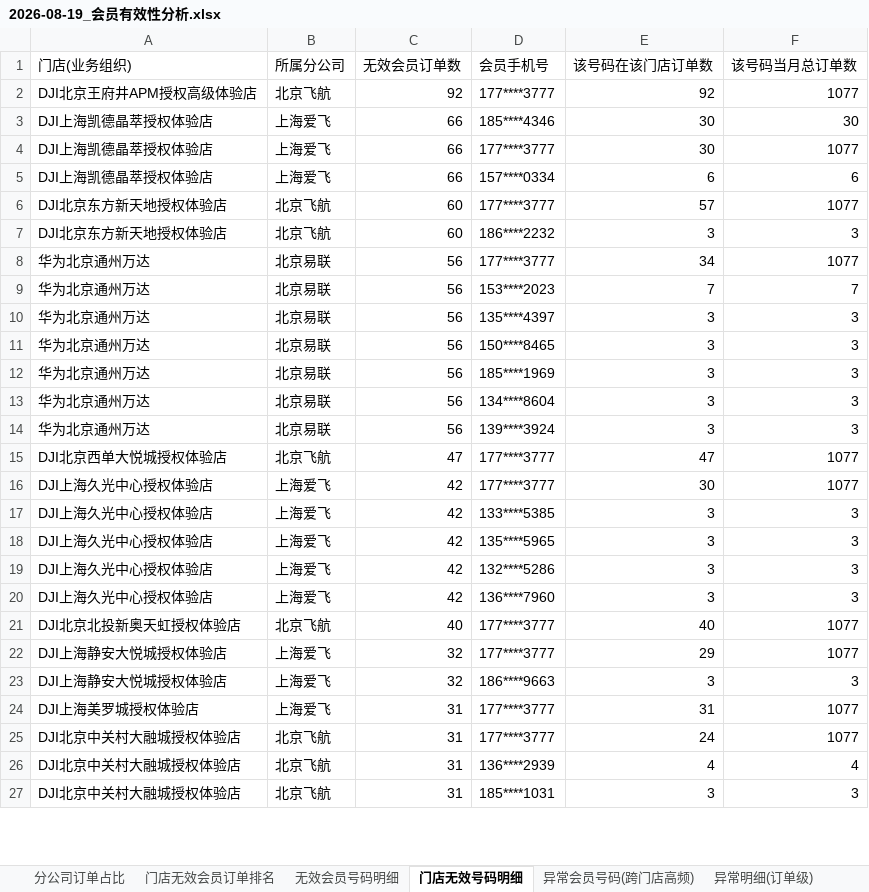
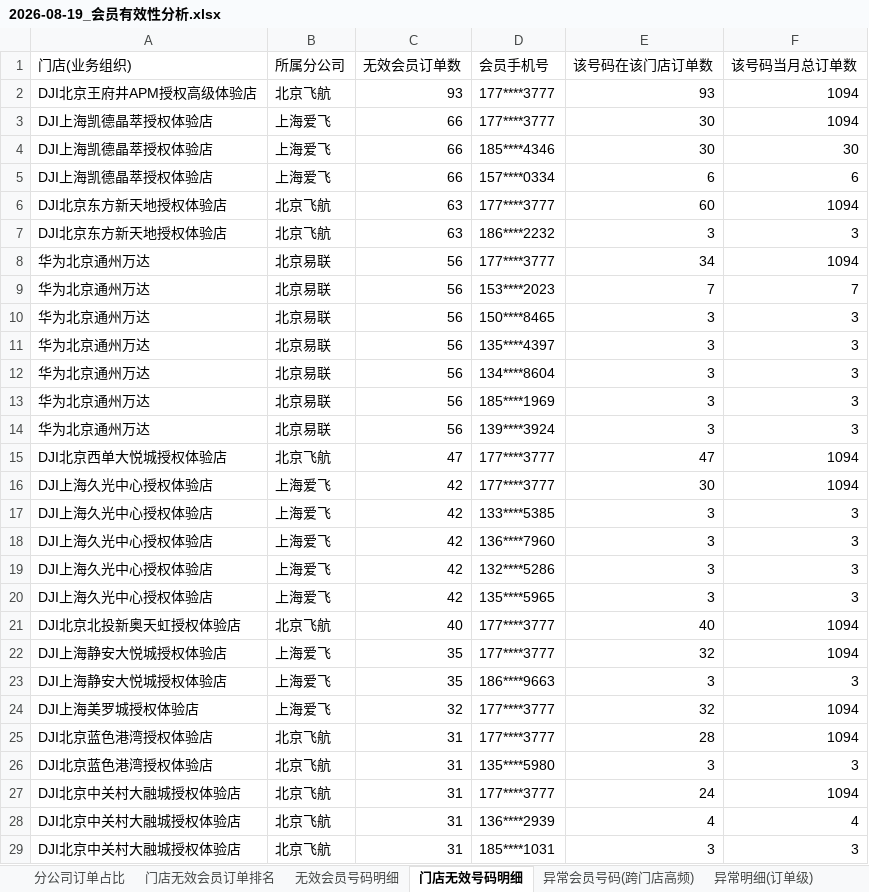
Before and after one commit to panghao007/retail-dashboard, an Excel workbook: d/2026-08-19_会员有效性分析.xlsx, sheet 门店无效号码明细, drawn as a sheet; only a part is shown; values as stored, in another font and other column widths than the file's, no borders; removed rows and columns are numbered as before the commit, all else as after; the diff covers the shown part only; the diff names each change by its address in the sheet, - before the commit and + after, or states it on an @@ line.

```diff
--- a/d/2026-08-19_会员有效性分析.xlsx (sheet 门店无效号码明细)
+++ b/d/2026-08-19_会员有效性分析.xlsx (sheet 门店无效号码明细)
-C2 (无效会员订单数): 92
+C2 (无效会员订单数): 93
-E2 (该号码在该门店订单数): 92
+E2 (该号码在该门店订单数): 93
-F2 (该号码当月总订单数): 1077
+F2 (该号码当月总订单数): 1094
+row 3: DJI上海凯德晶萃授权体验店 | 上海爱飞 | 66 | 177****3777 | 30 | 1094
-row 4: DJI上海凯德晶萃授权体验店 | 上海爱飞 | 66 | 177****3777 | 30 | 1077
-C6:C7 (无效会员订单数): 60
+C6:C7 (无效会员订单数): 63
-E6 (该号码在该门店订单数): 57
+E6 (该号码在该门店订单数): 60
-F6 (该号码当月总订单数): 1077
+F6 (该号码当月总订单数): 1094
-F8 (该号码当月总订单数): 1077
+F8 (该号码当月总订单数): 1094
@@ row 11 moved to row 10: 华为北京通州万达 @@
@@ row 13 moved to row 12: 华为北京通州万达 @@
-F15:F16 (该号码当月总订单数): 1077
+F15:F16 (该号码当月总订单数): 1094
@@ row 20 moved to row 18: DJI上海久光中心授权体验店 @@
-F21:F22 (该号码当月总订单数): 1077
+F21:F22 (该号码当月总订单数): 1094
-C22:C23 (无效会员订单数): 32
+C22:C23 (无效会员订单数): 35
-E22 (该号码在该门店订单数): 29
+E22 (该号码在该门店订单数): 32
-C24 (无效会员订单数): 31
+C24 (无效会员订单数): 32
-E24 (该号码在该门店订单数): 31
+E24 (该号码在该门店订单数): 32
-F24 (该号码当月总订单数): 1077
+F24 (该号码当月总订单数): 1094
+row 25: DJI北京蓝色港湾授权体验店 | 北京飞航 | 31 | 177****3777 | 28 | 1094
+row 26: DJI北京蓝色港湾授权体验店 | 北京飞航 | 31 | 135****5980 | 3 | 3
-F27 (该号码当月总订单数): 1077
+F27 (该号码当月总订单数): 1094
```
Also changed, not shown: 52 added rows, 49 removed rows, 16 moved rows and 110 edited cells elsewhere in this sheet, sheet 异常明细(订单级), sheet 退货订单明细, sheet 内部业务礼品单, sheet 门店无效会员订单排名, sheet 无效会员号码明细, sheet 分公司订单占比, 2 more sheets, 4 other files.
